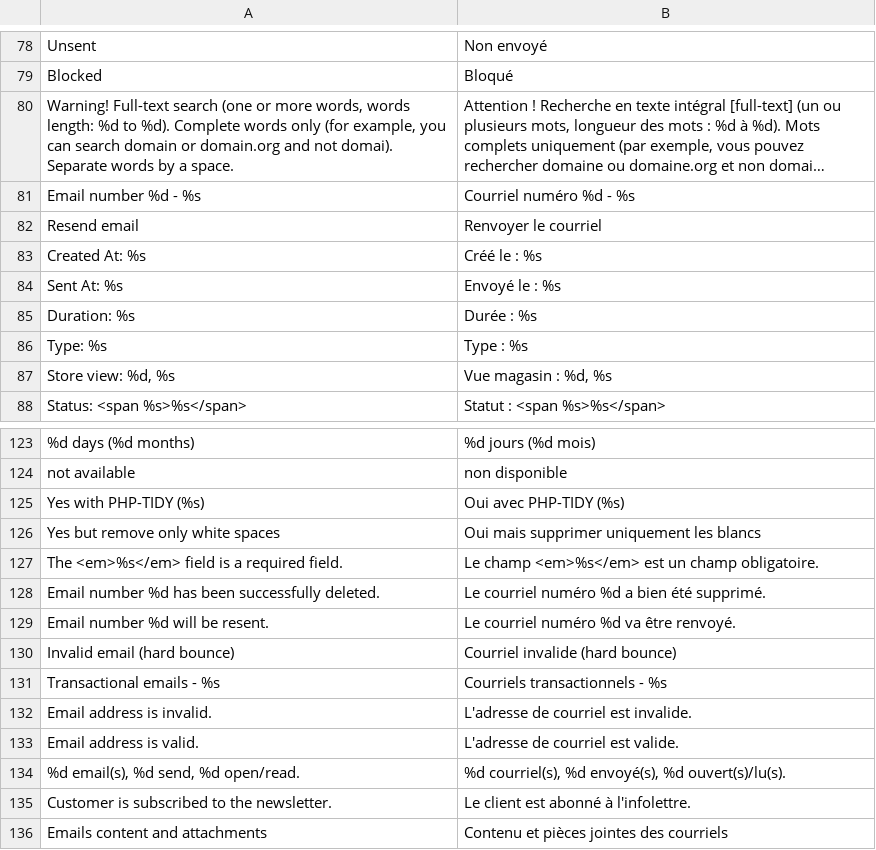
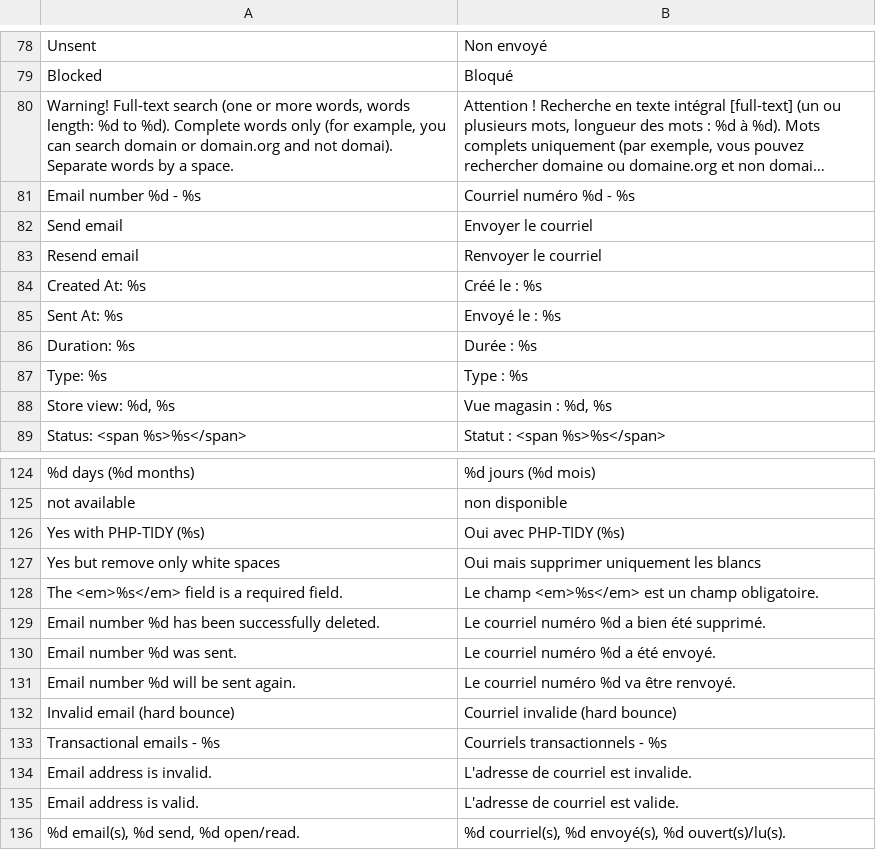
Before and after one commit to luigifab/openmage-maillog, a CSV file: src/app/locale/fr_CA/Luigifab_Maillog.csv, drawn as a sheet; only a part is shown, gaps mark what is left out; the shorter side is filled out with more unchanged rows; long unchanged cells end in ….

```diff
--- a/src/app/locale/fr_CA/Luigifab_Maillog.csv
+++ b/src/app/locale/fr_CA/Luigifab_Maillog.csv
@@ -109,2 +109,3 @@
 "Email number %d - %s","Courriel numéro %d - %s"
+"Send email","Envoyer le courriel"
 "Resend email","Renvoyer le courriel"
@@ -156,3 +157,4 @@
 "Email number %d has been successfully deleted.","Le courriel numéro %d a bien été supprimé."
-"Email number %d will be resent.","Le courriel numéro %d va être renvoyé."
+"Email number %d was sent.","Le courriel numéro %d a été envoyé."
+"Email number %d will be sent again.","Le courriel numéro %d va être renvoyé."
 "Invalid email (hard bounce)","Courriel invalide (hard bounce)"
```
Also changed, not shown: src/app/locale/es_AR/Luigifab_Maillog.csv, src/app/locale/es_CL/Luigifab_Maillog.csv, 35 other files.
